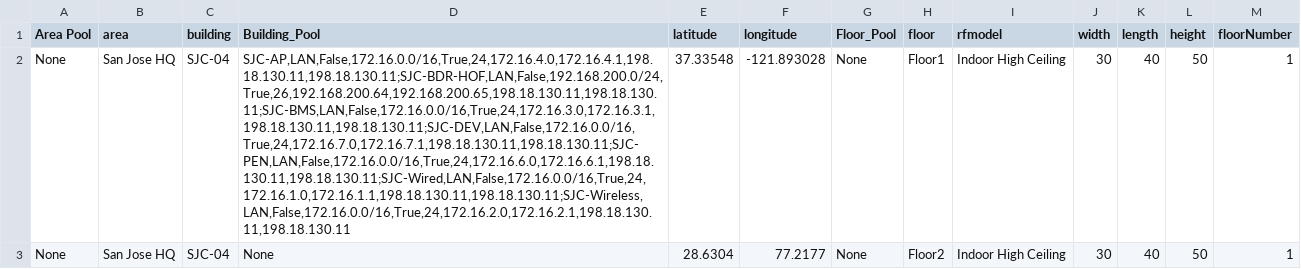
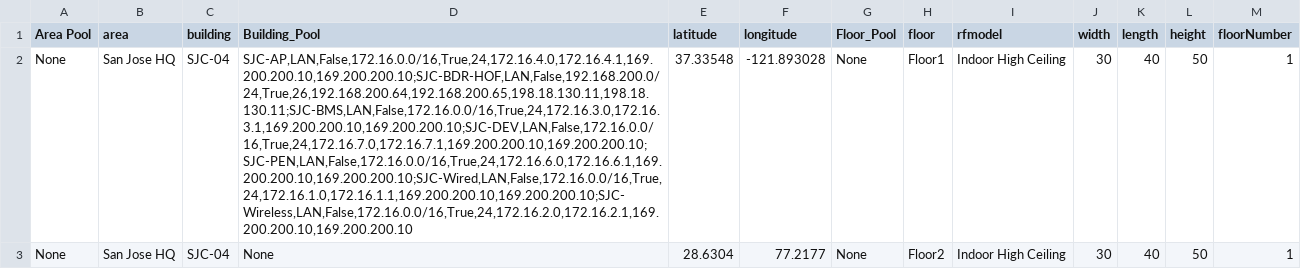
Before and after one commit to achambia/SDA_Virtual_Lab_Topologies, a CSV file: Single Site/SDA/BatchFiles/DNAC_NW.csv, drawn as a sheet; the diff names each change by its address in the sheet, - before the commit and + after, or states it on an @@ line.

Commit message:
Update DNAC_NW.csv

```diff
--- a/Single Site/SDA/BatchFiles/DNAC_NW.csv
+++ b/Single Site/SDA/BatchFiles/DNAC_NW.csv
-D2 (Building_Pool): SJC-AP,LAN,False,172.16.0.0/16,True,24,172.16.4.0,172.16.4.1,198.18.130.11,198.18.130.11;SJC-BDR-HOF,LAN,False,192.168.200.0/24,True,26,192.168.200.64,192.168.200.65,198.18.130.11,198.18.130.11;SJC-BMS,LAN,False,172.16.0.0/16,True,24,172.16.3.0,172.16.3.1,198.18.130.11,198.18.130.11;SJC-DEV,LAN,False,172.16.0.0/16,True,24,172.16.7.0,172.16.7.1,198.18.130.11,198.18.130.11;SJC-PEN,LAN,False,172.16.0.0/16,True,24,172.16.6.0,172.16.6.1,198.18.130.11,198.18.130.11;SJC-Wired,LAN,False,172.16.0.0/16,True,24,172.16.1.0,172.16.1.1,198.18.130.11,198.18.130.11;SJC-Wireless,LAN,False,172.16.0.0/16,True,24,172.16.2.0,172.16.2.1,198.18.130.11,198.18.130.11
+D2 (Building_Pool): SJC-AP,LAN,False,172.16.0.0/16,True,24,172.16.4.0,172.16.4.1,169.200.200.10,169.200.200.10;SJC-BDR-HOF,LAN,False,192.168.200.0/24,True,26,192.168.200.64,192.168.200.65,198.18.130.11,198.18.130.11;SJC-BMS,LAN,False,172.16.0.0/16,True,24,172.16.3.0,172.16.3.1,169.200.200.10,169.200.200.10;SJC-DEV,LAN,False,172.16.0.0/16,True,24,172.16.7.0,172.16.7.1,169.200.200.10,169.200.200.10;SJC-PEN,LAN,False,172.16.0.0/16,True,24,172.16.6.0,172.16.6.1,169.200.200.10,169.200.200.10;SJC-Wired,LAN,False,172.16.0.0/16,True,24,172.16.1.0,172.16.1.1,169.200.200.10,169.200.200.10;SJC-Wireless,LAN,False,172.16.0.0/16,True,24,172.16.2.0,172.16.2.1,169.200.200.10,169.200.200.10
```
